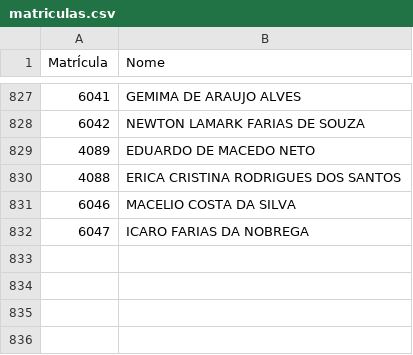
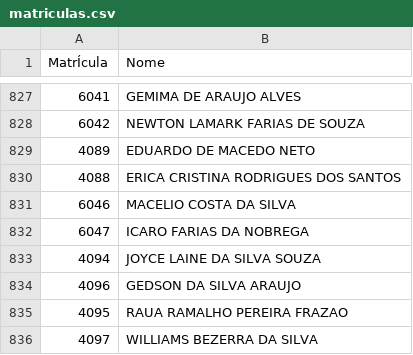
Before and after one commit to Macelo2020/projeto-controle-acesso, a CSV file: matriculas.csv, drawn as a sheet; only a part is shown, gaps mark what is left out; the diff names each change by its address in the sheet, - before the commit and + after, or states it on an @@ line.

Commit message:
Atualização de Matriculas

```diff
--- a/matriculas.csv
+++ b/matriculas.csv
+row 833: 4094 | JOYCE LAINE DA SILVA SOUZA
+row 834: 4096 | GEDSON DA SILVA ARAUJO
+row 835: 4095 | RAUA RAMALHO PEREIRA FRAZAO
+row 836: 4097 | WILLIAMS BEZERRA DA SILVA
```
